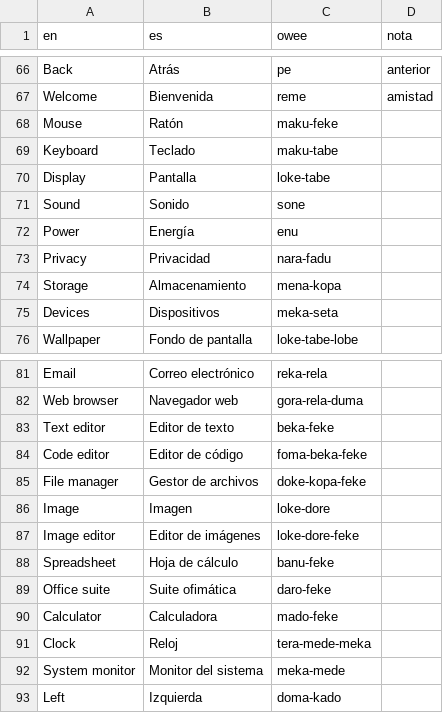
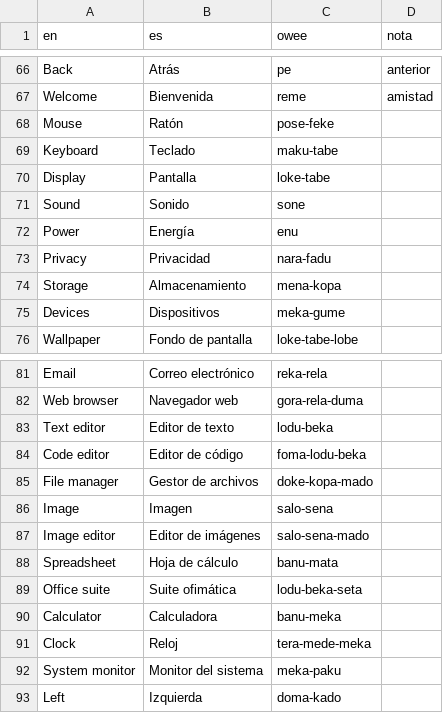
Before and after one commit to oweeme/owee, a TSV file: 08_Integracion/datos/ui_glosario.tsv, drawn as a sheet; only a part is shown, gaps mark what is left out.

```diff
--- a/08_Integracion/datos/ui_glosario.tsv
+++ b/08_Integracion/datos/ui_glosario.tsv
@@ -67,3 +67,3 @@ Back	Atrás	pe	anterior
 Welcome	Bienvenida	reme	amistad
-Mouse	Ratón	maku-feke	
+Mouse	Ratón	pose-feke	
 Keyboard	Teclado	maku-tabe	
@@ -74,3 +74,3 @@ Privacy	Privacidad	nara-fadu
 Storage	Almacenamiento	mena-kopa	
-Devices	Dispositivos	meka-seta	
+Devices	Dispositivos	meka-gume	
 Wallpaper	Fondo de pantalla	loke-tabe-lobe	
@@ -82,12 +82,12 @@ Email	Correo electrónico	reka-rela
 Web browser	Navegador web	gora-rela-duma	
-Text editor	Editor de texto	beka-feke	
-Code editor	Editor de código	foma-beka-feke	
-File manager	Gestor de archivos	doke-kopa-feke	
-Image	Imagen	loke-dore	
-Image editor	Editor de imágenes	loke-dore-feke	
-Spreadsheet	Hoja de cálculo	banu-feke	
-Office suite	Suite ofimática	daro-feke	
-Calculator	Calculadora	mado-feke	
+Text editor	Editor de texto	lodu-beka	
+Code editor	Editor de código	foma-lodu-beka	
+File manager	Gestor de archivos	doke-kopa-mado	
+Image	Imagen	salo-sena	
+Image editor	Editor de imágenes	salo-sena-mado	
+Spreadsheet	Hoja de cálculo	banu-mata	
+Office suite	Suite ofimática	lodu-beka-seta	
+Calculator	Calculadora	banu-meka	
 Clock	Reloj	tera-mede-meka	
-System monitor	Monitor del sistema	meka-mede	
+System monitor	Monitor del sistema	meka-paku	
 Left	Izquierda	doma-kado	
```
Also changed, not shown: 02_Diccionario/datos/lexico_ciencias.tsv, 08_Integracion/escritorio/apps_escritorio.tsv, 22 other files.
